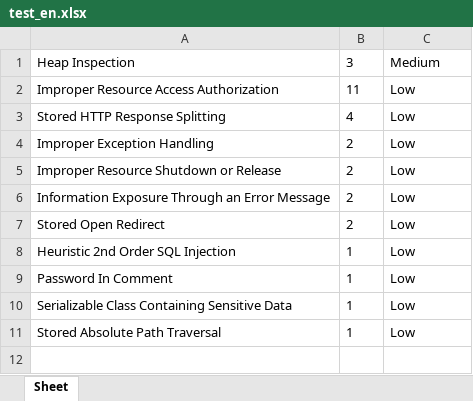
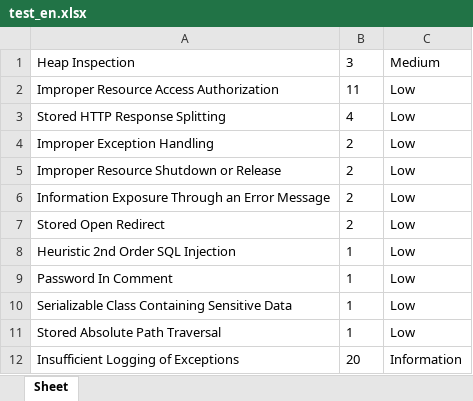
Before and after one commit to nico-vrn/PDF_to_Excell, an Excel workbook: test_en.xlsx, sheet Sheet, drawn as a sheet; values as stored, in another font and other column widths than the file's, no borders; the diff names each change by its address in the sheet, - before the commit and + after, or states it on an @@ line.

```diff
--- a/test_en.xlsx (sheet Sheet)
+++ b/test_en.xlsx (sheet Sheet)
+row 12: Insufficient Logging of Exceptions | 20 | Information
```
Also changed, not shown: test_fr.xlsx, test_gros.xlsx, 2 other files.
